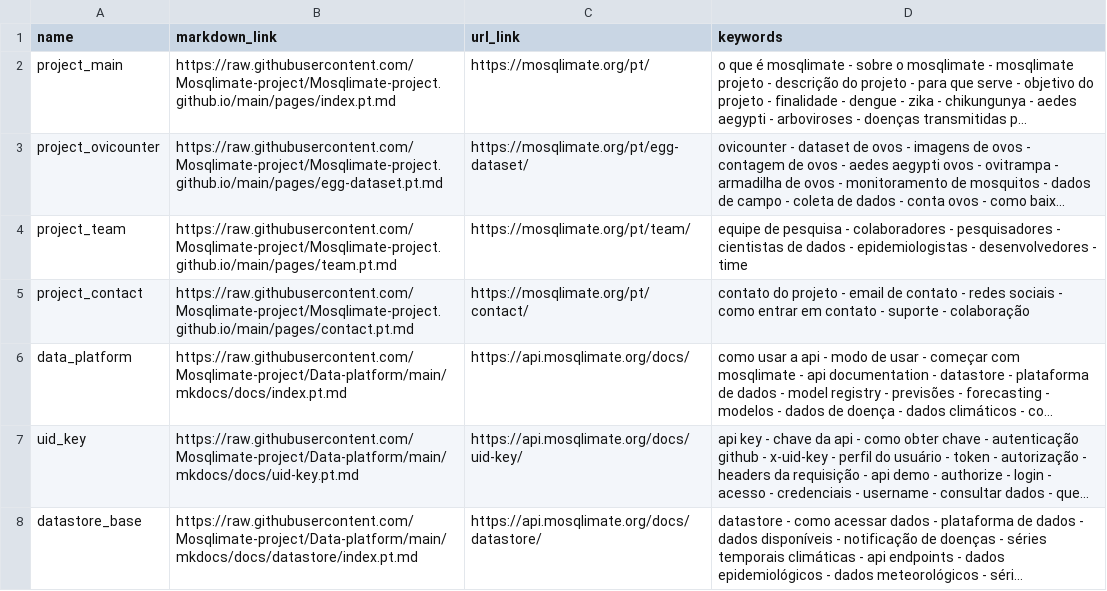
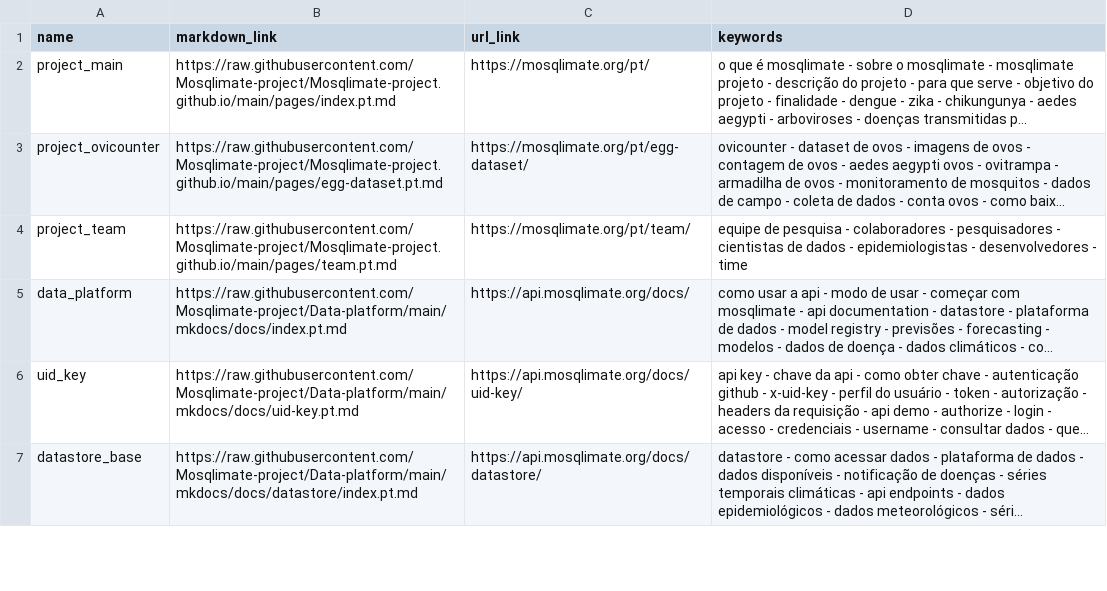
Before and after one commit to Mosqlimate-project/mosqlimate-assistant, a CSV file: mosqlimate_assistant/data/keywords_map.csv, drawn as a sheet; only a part is shown; long unchanged cells end in …; the diff names each change by its address in the sheet, - before the commit and + after, or states it on an @@ line.

```diff
--- a/mosqlimate_assistant/data/keywords_map.csv
+++ b/mosqlimate_assistant/data/keywords_map.csv
-row 5: project_contact | https://raw.githubusercontent.com/Mosqlimate-project/Mosqlimate-project.github.io/main/pages/contact.pt.md | https://mosqlimate.org/pt/contact/ | contato do projeto - email de contato - redes sociais - como entrar em contato - suporte - colaboração
```
Also changed, not shown: 1 other file.
